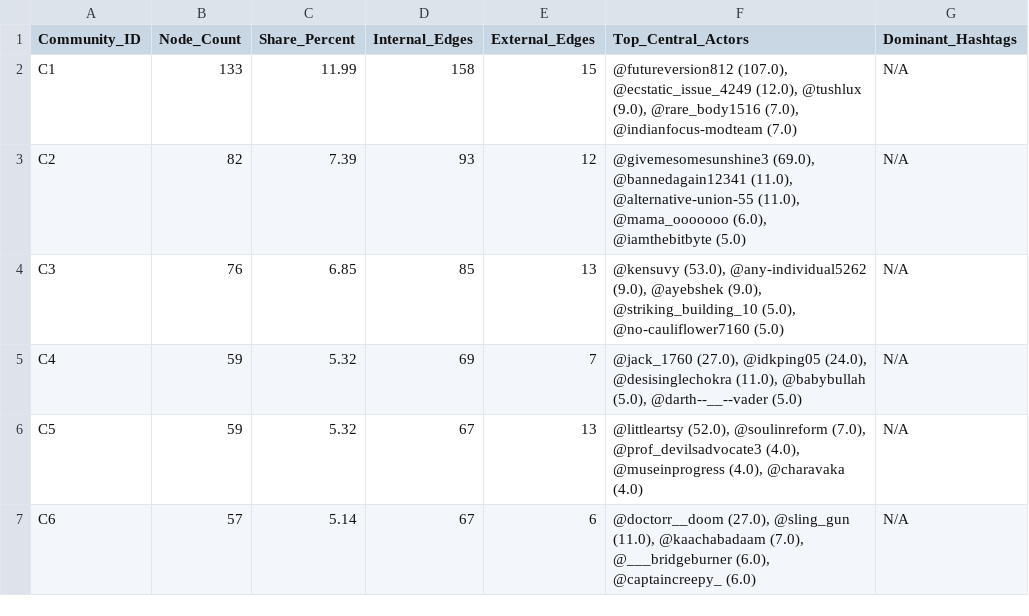
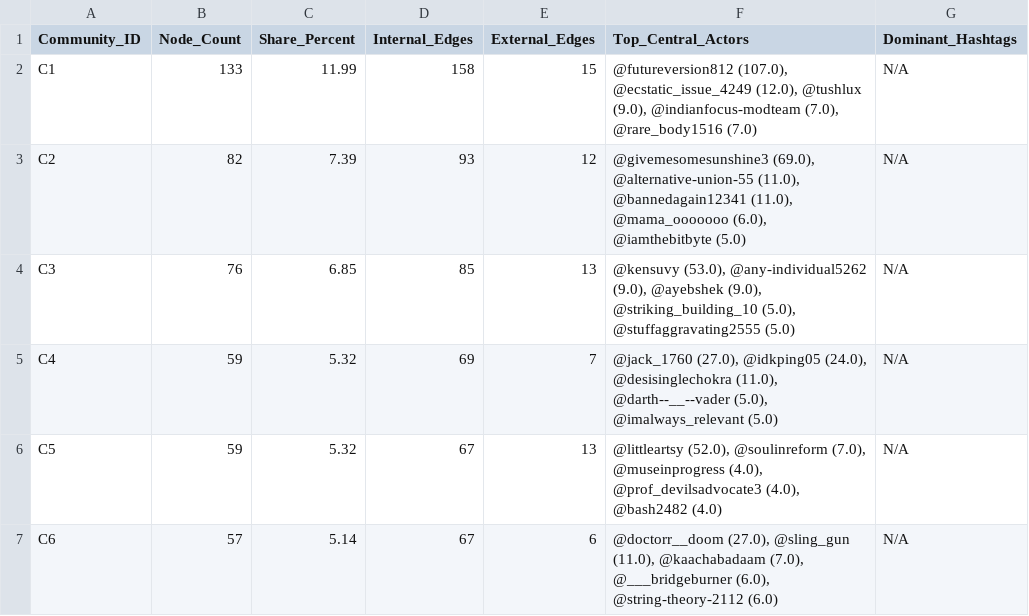
Before and after one commit to AnishChoudhary01/cjp_discourse_analysis, a CSV file: output/reddit/network/reddit_community_summary.csv, drawn as a sheet.

```diff
--- a/output/reddit/network/reddit_community_summary.csv
+++ b/output/reddit/network/reddit_community_summary.csv
@@ -1,7 +1,7 @@
 Community_ID,Node_Count,Share_Percent,Internal_Edges,External_Edges,Top_Central_Actors,Dominant_Hashtags
-C1,133,11.99,158,15,"@futureversion812 (107.0), @ecstatic_issue_4249 (12.0), @tushlux (9.0), @rare_body1516 (7.0), @indianfocus-modteam (7.0)",N/A
-C2,82,7.39,93,12,"@givemesomesunshine3 (69.0), @bannedagain12341 (11.0), @alternative-union-55 (11.0), @mama_ooooooo (6.0), @iamthebitbyte (5.0)",N/A
-C3,76,6.85,85,13,"@kensuvy (53.0), @any-individual5262 (9.0), @ayebshek (9.0), @striking_building_10 (5.0), @no-cauliflower7160 (5.0)",N/A
-C4,59,5.32,69,7,"@jack_1760 (27.0), @idkping05 (24.0), @desisinglechokra (11.0), @babybullah (5.0), @darth--__--vader (5.0)",N/A
-C5,59,5.32,67,13,"@littleartsy (52.0), @soulinreform (7.0), @prof_devilsadvocate3 (4.0), @museinprogress (4.0), @charavaka (4.0)",N/A
-C6,57,5.14,67,6,"@doctorr__doom (27.0), @sling_gun (11.0), @kaachabadaam (7.0), @___bridgeburner (6.0), @captaincreepy_ (6.0)",N/A
+C1,133,11.99,158,15,"@futureversion812 (107.0), @ecstatic_issue_4249 (12.0), @tushlux (9.0), @indianfocus-modteam (7.0), @rare_body1516 (7.0)",N/A
+C2,82,7.39,93,12,"@givemesomesunshine3 (69.0), @alternative-union-55 (11.0), @bannedagain12341 (11.0), @mama_ooooooo (6.0), @iamthebitbyte (5.0)",N/A
+C3,76,6.85,85,13,"@kensuvy (53.0), @any-individual5262 (9.0), @ayebshek (9.0), @striking_building_10 (5.0), @stuffaggravating2555 (5.0)",N/A
+C4,59,5.32,69,7,"@jack_1760 (27.0), @idkping05 (24.0), @desisinglechokra (11.0), @darth--__--vader (5.0), @imalways_relevant (5.0)",N/A
+C5,59,5.32,67,13,"@littleartsy (52.0), @soulinreform (7.0), @museinprogress (4.0), @prof_devilsadvocate3 (4.0), @bash2482 (4.0)",N/A
+C6,57,5.14,67,6,"@doctorr__doom (27.0), @sling_gun (11.0), @kaachabadaam (7.0), @___bridgeburner (6.0), @string-theory-2112 (6.0)",N/A
```
Also changed, not shown: output/reddit/network/nodes.csv, output/x/network/x_community_summary.csv, 11 other files.
